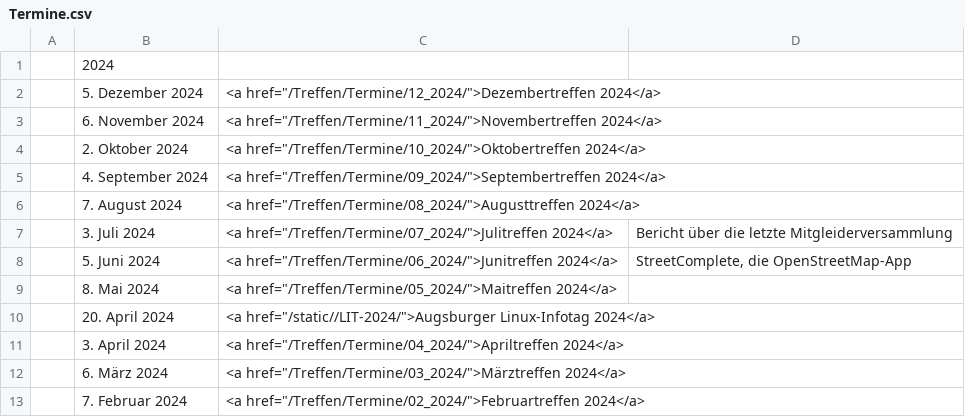
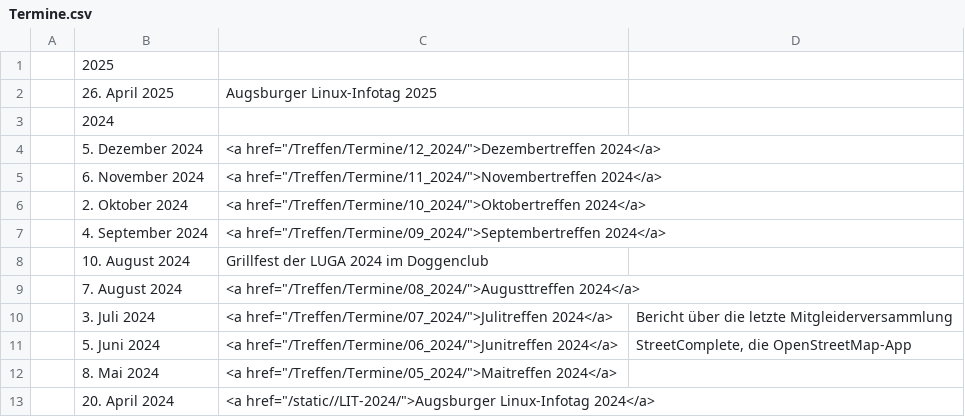
Before and after one commit to luga-ev/website, a CSV file: data/Termine.csv, drawn as a sheet; only a part is shown; the shorter side is filled out with more unchanged rows.

Commit message:
Grillfest 2024 + LIT 2025

```diff
--- a/data/Termine.csv
+++ b/data/Termine.csv
@@ -1 +1,3 @@
+|2025|
+| 26. April 2025| Augsburger Linux-Infotag 2025 |
 |2024|
@@ -5,2 +7,3 @@
 | 4. September 2024| <a href="/Treffen/Termine/09_2024/">Septembertreffen 2024</a> |
+| 10. August 2024| Grillfest der LUGA 2024 im Doggenclub|
 | 7. August 2024| <a href="/Treffen/Termine/08_2024/">Augusttreffen 2024</a> |
```
